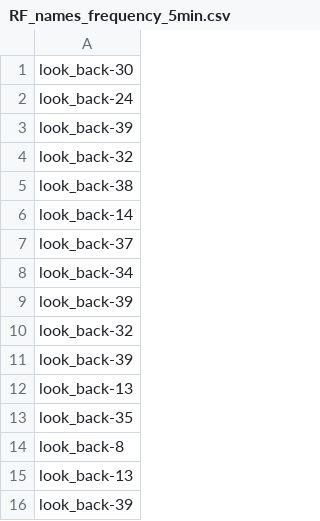
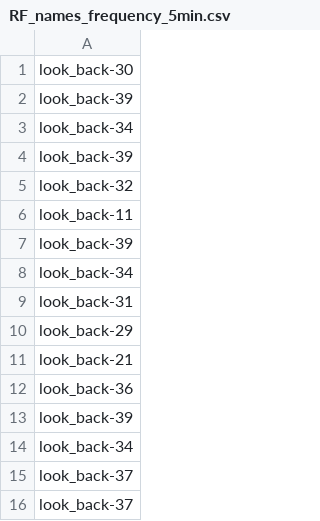
Before and after one commit to tillaczel/LSTM-GRU-RF-predicting-SP500, a CSV file: results/RF_names_frequency_5min.csv, drawn as a sheet.

```diff
--- a/results/RF_names_frequency_5min.csv
+++ b/results/RF_names_frequency_5min.csv
@@ -1,8 +1,3 @@
 look_back-30
-look_back-24
 look_back-39
-look_back-32
-look_back-38
-look_back-14
-look_back-37
 look_back-34
@@ -10,7 +5,12 @@ look_back-39
 look_back-32
+look_back-11
 look_back-39
-look_back-13
-look_back-35
-look_back-8
-look_back-13
+look_back-34
+look_back-31
+look_back-29
+look_back-21
+look_back-36
 look_back-39
+look_back-34
+look_back-37
+look_back-37
```
Also changed, not shown: results/ARMA_mse_frequency_min.csv, results/LSTM_mse_frequency_5min.csv, 7 other files.
